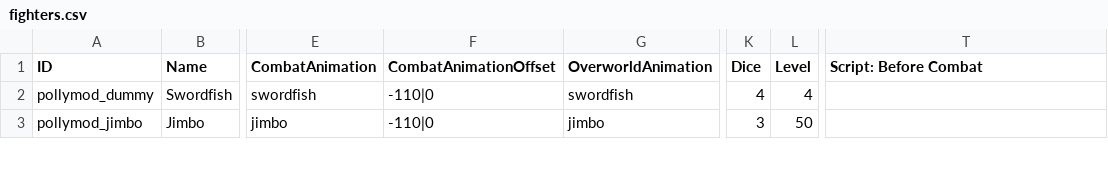
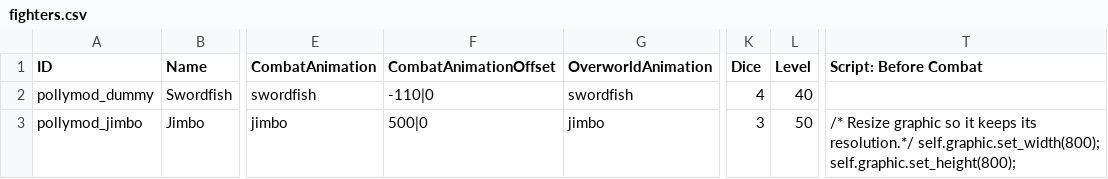
Before and after one commit to Polly224/pollymod, a CSV file: _append/data/text/fighters.csv, drawn as a sheet; only a part is shown, gaps mark what is left out; the diff covers the shown part only; the diff names each change by its address in the sheet, - before the commit and + after, or states it on an @@ line.

```diff
--- a/_append/data/text/fighters.csv
+++ b/_append/data/text/fighters.csv
-L2 (Level): 4
+L2 (Level): 40
-F3 (CombatAnimationOffset): -110|0
+F3 (CombatAnimationOffset): 500|0
-T3 (Script: Before Combat): (empty)
+T3 (Script: Before Combat): /* Resize graphic so it keeps its resolution.*/ self.graphic.set_width(800); self.graphic.set_height(800);
```
Also changed, not shown: 1 added row and 1 edited cell elsewhere in this file, _append/data/text/statuseffects.csv, _append/data/text/symbols.csv, 7 other files.
